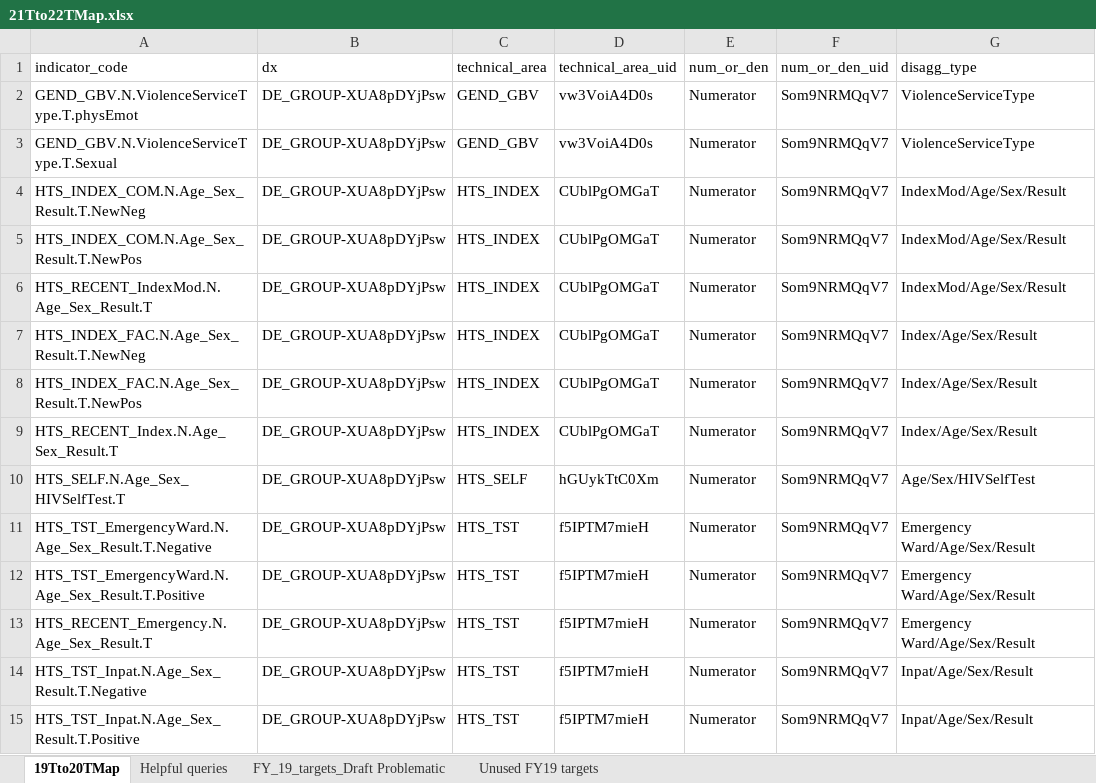
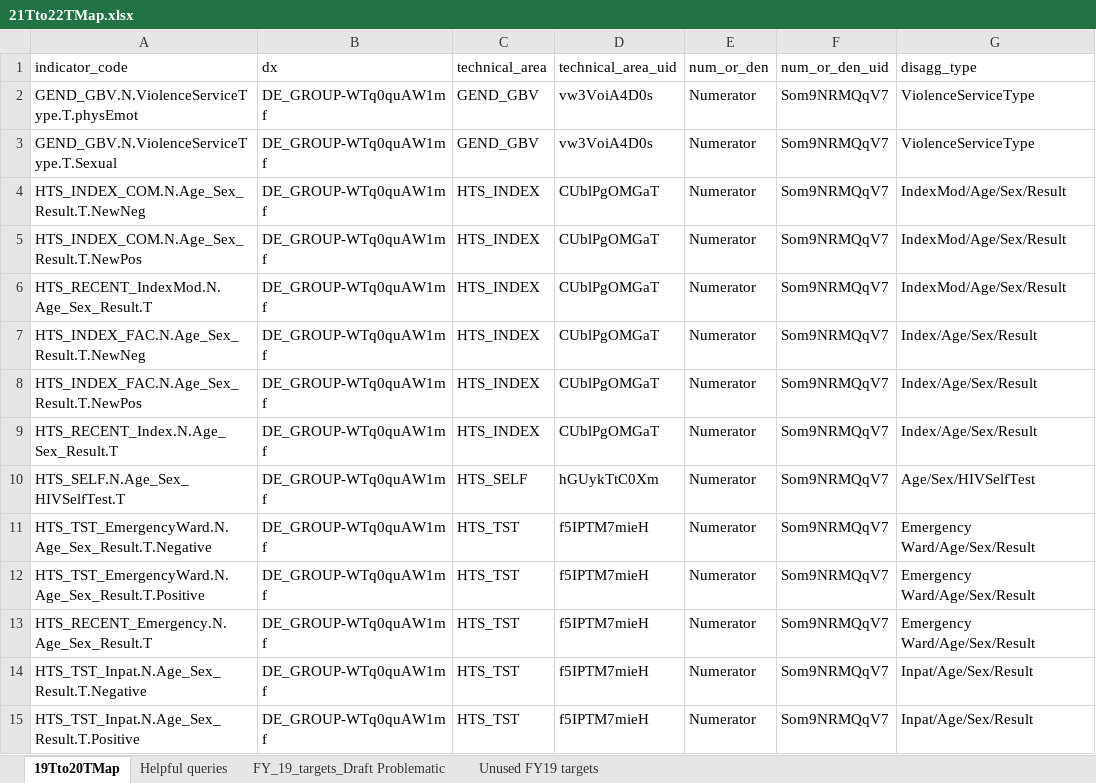
Before and after one commit to pepfar-datim/data-pack-commons, an Excel workbook: data-raw/snu_x_im_distribution_configuration/21Tto22TMap.xlsx, sheet 19Tto20TMap, drawn as a sheet; only a part is shown; values as stored, in another font and other column widths than the file's, no borders; the diff covers the shown part only; the diff names each change by its address in the sheet, - before the commit and + after, or states it on an @@ line.

Commit message:
change snuXim configuration to use de group for 21T

```diff
--- a/data-raw/snu_x_im_distribution_configuration/21Tto22TMap.xlsx (sheet 19Tto20TMap)
+++ b/data-raw/snu_x_im_distribution_configuration/21Tto22TMap.xlsx (sheet 19Tto20TMap)
-B2:B15 (dx): DE_GROUP-XUA8pDYjPsw
+B2:B15 (dx): DE_GROUP-WTq0quAW1mf
```
Also changed, not shown: 76 edited cells elsewhere in this sheet, 2 other files.
